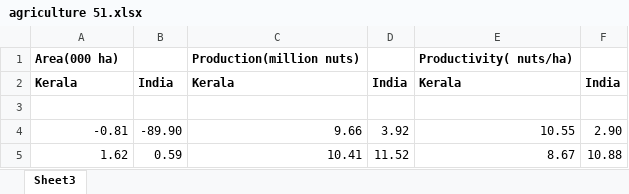
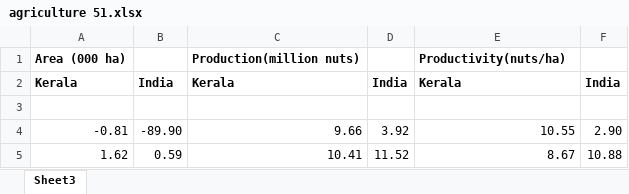
Before and after one commit to govind1120/dashboard, an Excel workbook: agriculture 51.xlsx, sheet Sheet3, drawn as a sheet; only a part is shown; values as stored, in another font and other column widths than the file's, no borders; the diff names each change by its address in the sheet, - before the commit and + after, or states it on an @@ line.

```diff
--- a/agriculture 51.xlsx (sheet Sheet3)
+++ b/agriculture 51.xlsx (sheet Sheet3)
-A1: Area(000 ha)
+A1: Area (000 ha)
-E1: Productivity( nuts/ha)
+E1: Productivity(nuts/ha)
```
Also changed, not shown: 29 other files.
